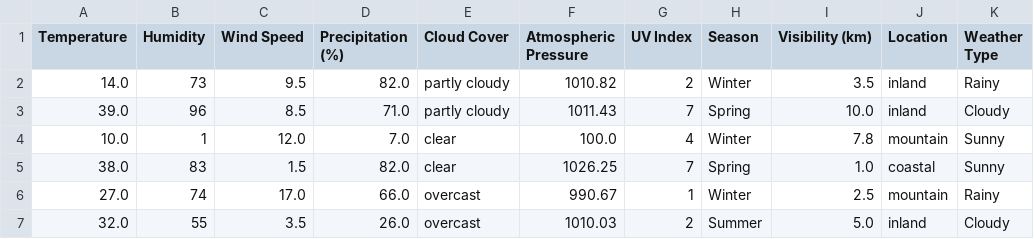
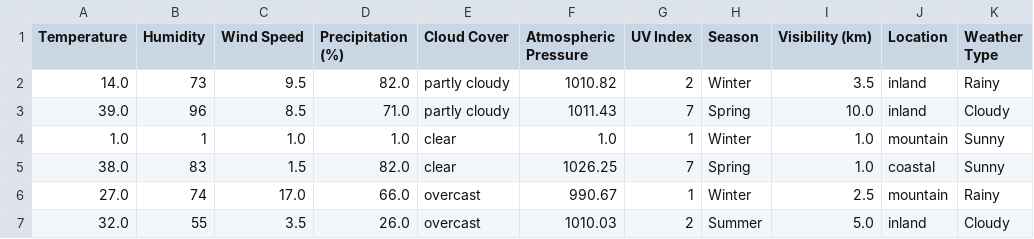
Before and after one commit to 1105trxc/DoAnPython, a CSV file: weather_classification_data.csv, drawn as a sheet; only a part is shown.

```diff
--- a/weather_classification_data.csv
+++ b/weather_classification_data.csv
@@ -3,3 +3,3 @@ Temperature,Humidity,Wind Speed,Precipitation (%),Cloud Cover,Atmospheric Pressu
 39.0,96,8.5,71.0,partly cloudy,1011.43,7,Spring,10.0,inland,Cloudy
-10.0,1,12.0,7.0,clear,100.0,4,Winter,7.8,mountain,Sunny
+1.0,1,1.0,1.0,clear,1.0,1,Winter,1.0,mountain,Sunny
 38.0,83,1.5,82.0,clear,1026.25,7,Spring,1.0,coastal,Sunny
```
Also changed, not shown: 3 other files.
